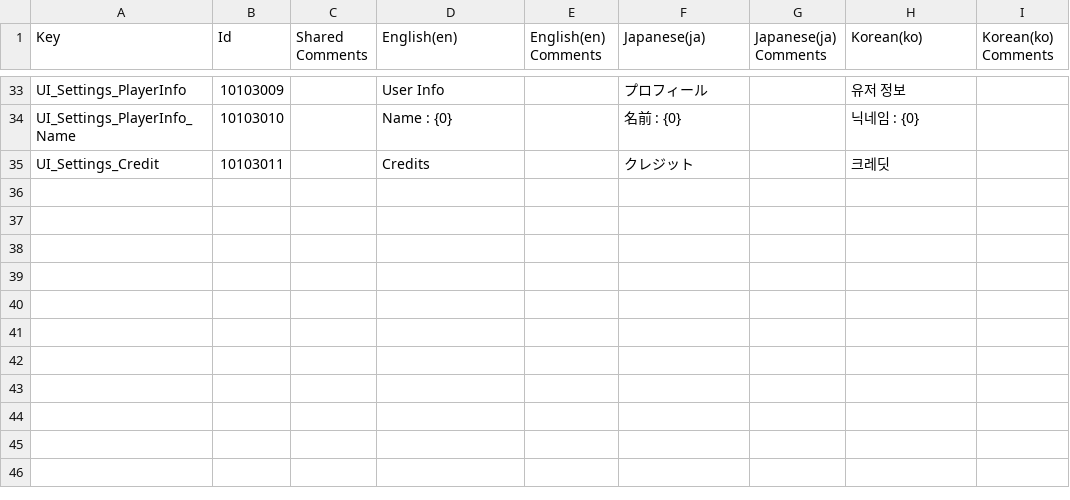
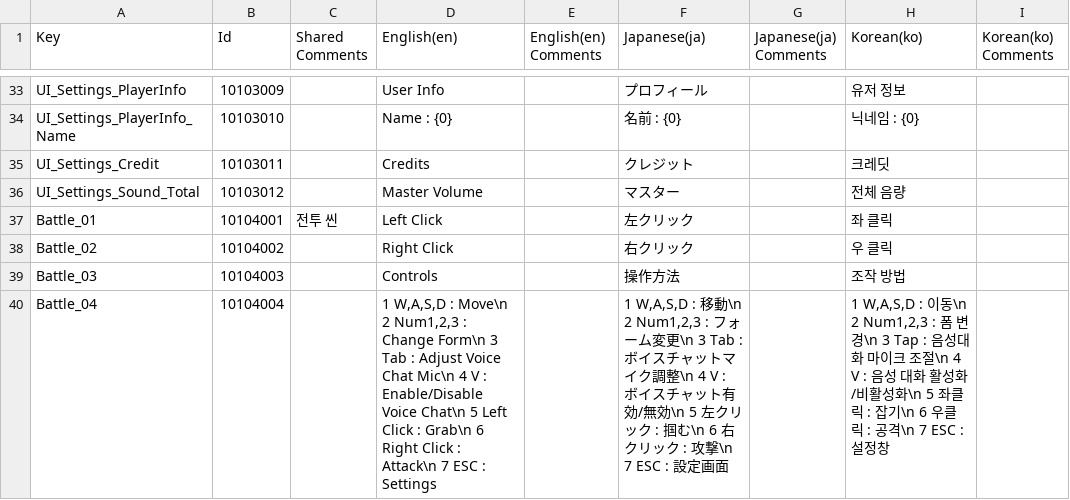
Before and after one commit to Kyungil-smart/networkteamproject-ejrghks1112-creator, a CSV file: NPTeam/Assets/Localization/LacaleTable.csv, drawn as a sheet; only a part is shown, gaps mark what is left out; the diff names each change by its address in the sheet, - before the commit and + after, or states it on an @@ line.

```diff
--- a/NPTeam/Assets/Localization/LacaleTable.csv
+++ b/NPTeam/Assets/Localization/LacaleTable.csv
+row 36: UI_Settings_Sound_Total | 10103012 |  | Master Volume |  | マスター |  | 전체 음량
+row 37: Battle_01 | 10104001 | 전투 씬 | Left Click |  | 左クリック |  | 좌 클릭
+row 38: Battle_02 | 10104002 |  | Right Click |  | 右クリック |  | 우 클릭
+row 39: Battle_03 | 10104003 |  | Controls |  | 操作方法 |  | 조작 방법
+row 40: Battle_04 | 10104004 |  | 1 W,A,S,D : Move\n 2 Num1,2,3 : Change Form\n 3 Tab : Adjust Voice Chat Mic\n 4 V : Enable/Disable Voice Chat\n 5 Left Click : Grab\n 6 Right Click : Attack\n 7 ESC : Settings |  | 1 W,A,S,D : 移動\n 2 Num1,2,3 : フォーム変更\n 3 Tab : ボイスチャットマイク調整\n 4 V : ボイスチャット有効/無効\n 5 左クリック : 掴む\n 6 右クリック : 攻撃\n 7 ESC : 設定画面 |  | 1 W,A,S,D : 이동\n 2 Num1,2,3 : 폼 변경\n 3 Tap : 음성대화 마이크 조절\n 4 V : 음성 대화 활성화/비활성화\n 5 좌클릭 : 잡기\n 6 우클릭 : 공격\n 7 ESC : 설정창
```
Also changed, not shown: 5 other files.
